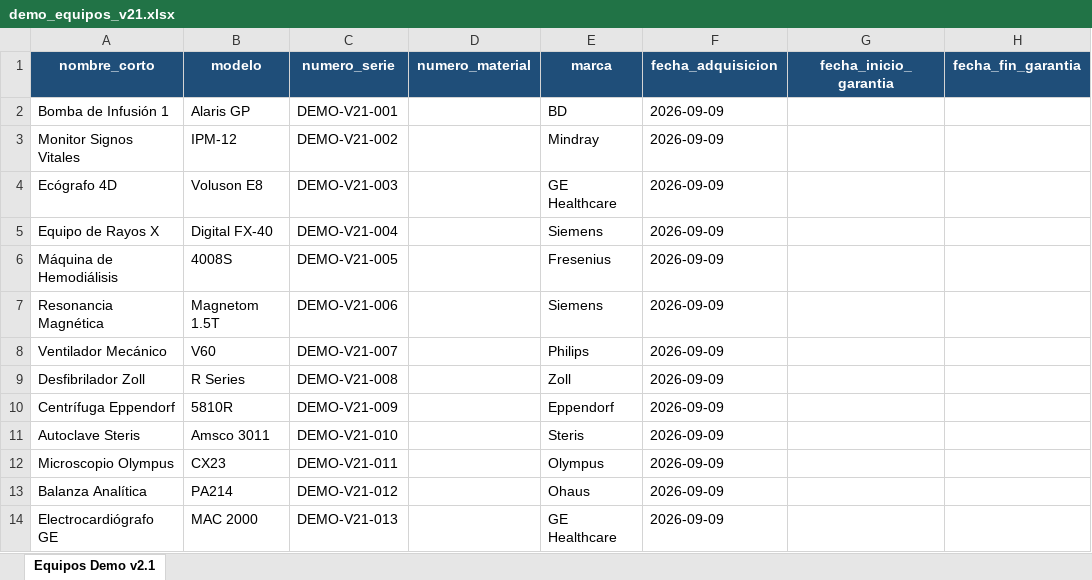
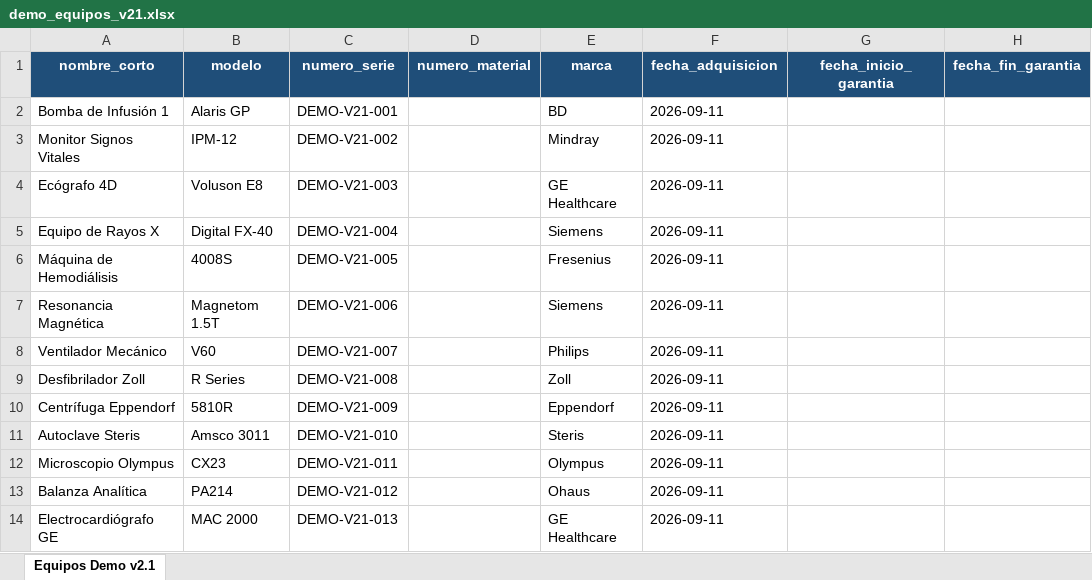
Before and after one commit to khitisakamachisa-collab/cmmsbioai, an Excel workbook: backend/demo_equipos_v21.xlsx, sheet Equipos Demo v2.1, drawn as a sheet; only a part is shown; values as stored, in another font and other column widths than the file's, no borders; the diff names each change by its address in the sheet, - before the commit and + after, or states it on an @@ line.

Commit message:
v2.1.4 (UI): tabla MTBF/MTTR evidencia tesis - fix horas_reparacion_activas + columnas reglas v2.1

```diff
--- a/backend/demo_equipos_v21.xlsx (sheet Equipos Demo v2.1)
+++ b/backend/demo_equipos_v21.xlsx (sheet Equipos Demo v2.1)
-F2:F14 (fecha_adquisicion): 2026-09-09
+F2:F14 (fecha_adquisicion): 2026-09-11
```
Also changed, not shown: backend/demo_ordenes_trabajo_v21.xlsx, 14 other files.
